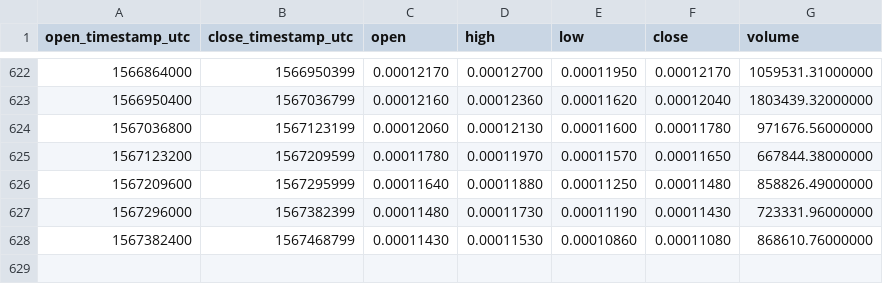
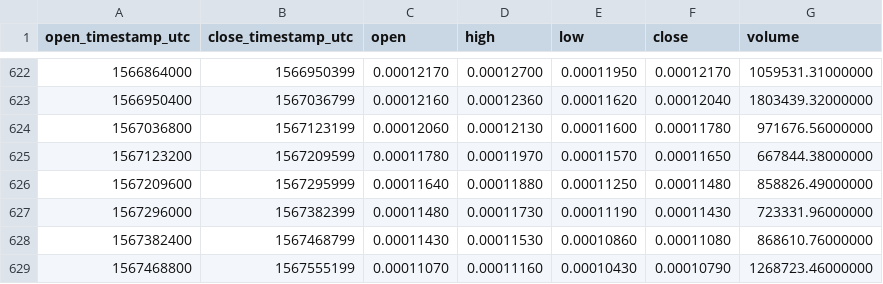
Before and after one commit to cryptobigbro/binance-WAVESBTC, a CSV file: binance-WAVESBTC-1d.csv, drawn as a sheet; only a part is shown, gaps mark what is left out.

Commit message:
Update OHLCV data.

```diff
--- a/binance-WAVESBTC-1d.csv
+++ b/binance-WAVESBTC-1d.csv
@@ -628 +628,2 @@ open_timestamp_utc,close_timestamp_utc,open,high,low,close,volume
 1567382400,1567468799,0.00011430,0.00011530,0.00010860,0.00011080,868610.76000000
+1567468800,1567555199,0.00011070,0.00011160,0.00010430,0.00010790,1268723.46000000
```
Also changed, not shown: 1 other file.
